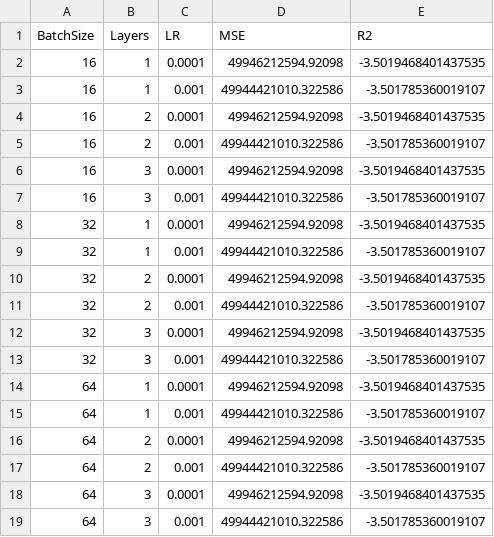
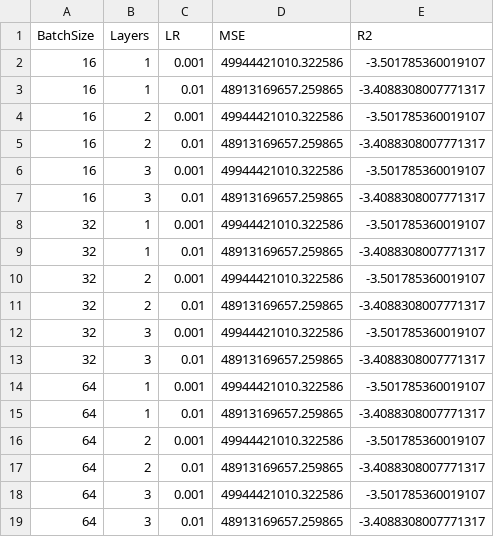
Before and after one commit to Nushrath-984/house-price-ml-pipeline, a CSV file: results/week6_nn_gridsearch.csv, drawn as a sheet.

```diff
--- a/results/week6_nn_gridsearch.csv
+++ b/results/week6_nn_gridsearch.csv
@@ -1,19 +1,19 @@
 BatchSize,Layers,LR,MSE,R2
-16,1,0.0001,49946212594.92098,-3.5019468401437535
 16,1,0.001,49944421010.322586,-3.501785360019107
-16,2,0.0001,49946212594.92098,-3.5019468401437535
+16,1,0.01,48913169657.259865,-3.4088308007771317
 16,2,0.001,49944421010.322586,-3.501785360019107
-16,3,0.0001,49946212594.92098,-3.5019468401437535
+16,2,0.01,48913169657.259865,-3.4088308007771317
 16,3,0.001,49944421010.322586,-3.501785360019107
-32,1,0.0001,49946212594.92098,-3.5019468401437535
+16,3,0.01,48913169657.259865,-3.4088308007771317
 32,1,0.001,49944421010.322586,-3.501785360019107
-32,2,0.0001,49946212594.92098,-3.5019468401437535
+32,1,0.01,48913169657.259865,-3.4088308007771317
 32,2,0.001,49944421010.322586,-3.501785360019107
-32,3,0.0001,49946212594.92098,-3.5019468401437535
+32,2,0.01,48913169657.259865,-3.4088308007771317
 32,3,0.001,49944421010.322586,-3.501785360019107
-64,1,0.0001,49946212594.92098,-3.5019468401437535
+32,3,0.01,48913169657.259865,-3.4088308007771317
 64,1,0.001,49944421010.322586,-3.501785360019107
-64,2,0.0001,49946212594.92098,-3.5019468401437535
+64,1,0.01,48913169657.259865,-3.4088308007771317
 64,2,0.001,49944421010.322586,-3.501785360019107
-64,3,0.0001,49946212594.92098,-3.5019468401437535
+64,2,0.01,48913169657.259865,-3.4088308007771317
 64,3,0.001,49944421010.322586,-3.501785360019107
+64,3,0.01,48913169657.259865,-3.4088308007771317
```
Also changed, not shown: results/week6_lr_gridsearch.csv, 11 other files.
